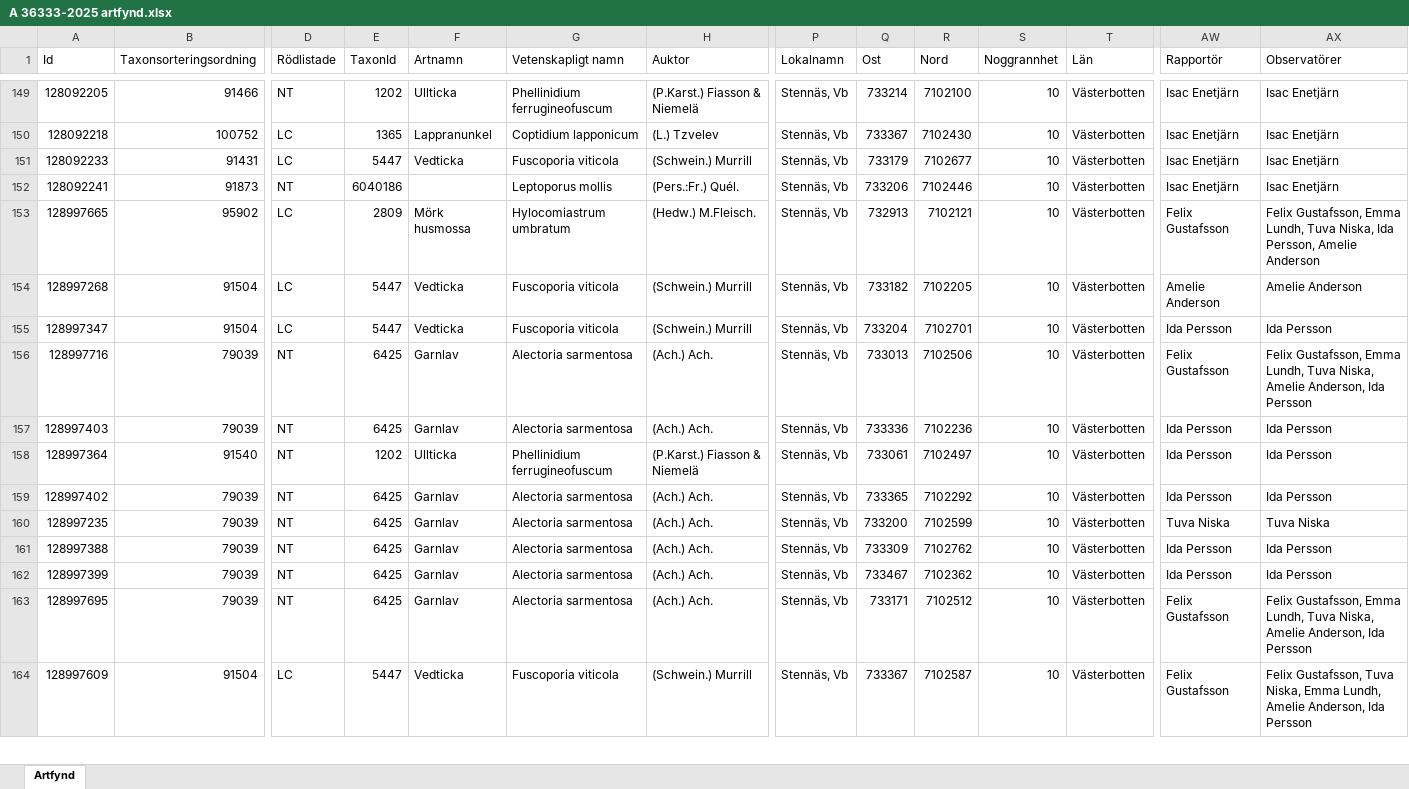
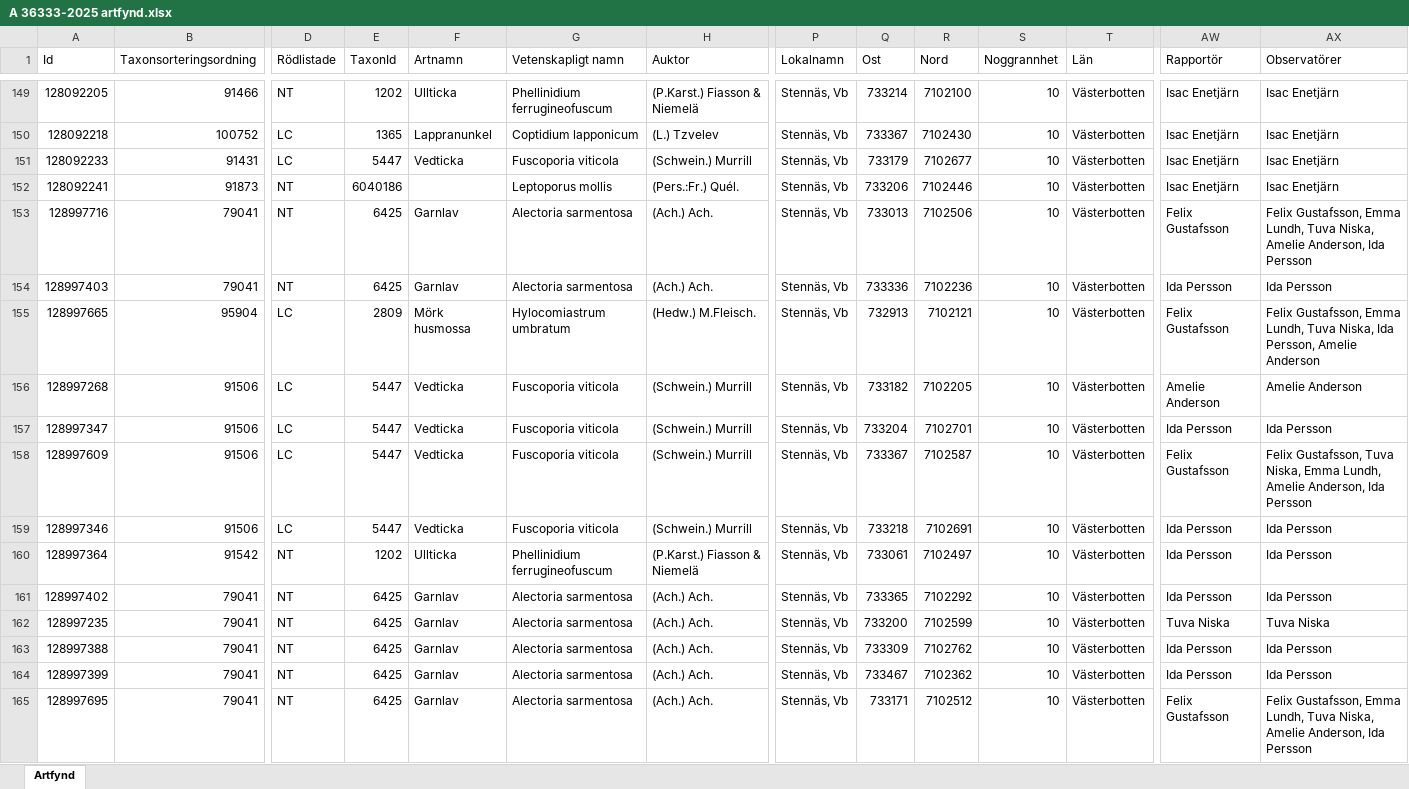
Before and after one commit to klasma/Logging_2460, an Excel workbook: artfynd/A 36333-2025 artfynd.xlsx, sheet Artfynd, drawn as a sheet; only a part is shown, gaps mark what is left out; values as stored, in another font and other column widths than the file's, no borders; removed rows and columns are numbered as before the commit, all else as after; rows hold the shown columns only; the diff covers the shown part only; the diff names each change by its address in the sheet, - before the commit and + after, or states it on an @@ line.

```diff
--- a/artfynd/A 36333-2025 artfynd.xlsx (sheet Artfynd)
+++ b/artfynd/A 36333-2025 artfynd.xlsx (sheet Artfynd)
+row 153: 128997716 | 79041 | NT | 6425 | Garnlav | Alectoria sarmentosa | (Ach.) Ach. | Stennäs, Vb | 733013 | 7102506 | 10 | Västerbotten | Felix Gustafsson | Felix Gustafsson, Emma Lundh, Tuva Niska, Amelie Anderson, Ida Persson
+row 154: 128997403 | 79041 | NT | 6425 | Garnlav | Alectoria sarmentosa | (Ach.) Ach. | Stennäs, Vb | 733336 | 7102236 | 10 | Västerbotten | Ida Persson | Ida Persson
-B155 (Taxonsorteringsordning): 95902
+B155 (Taxonsorteringsordning): 95904
-B156:B157 (Taxonsorteringsordning): 91504
+B156:B157 (Taxonsorteringsordning): 91506
-A158 (Id): 128997716
+A158 (Id): 128997609
-B158:B159 (Taxonsorteringsordning): 79039
+B158:B159 (Taxonsorteringsordning): 91506
-D158:D159 (Rödlistade): NT
+D158:D159 (Rödlistade): LC
-E158:E159 (TaxonId): 6425
+E158:E159 (TaxonId): 5447
-F158:F159 (Artnamn): Garnlav
+F158:F159 (Artnamn): Vedticka
-G158:G159 (Vetenskapligt namn): Alectoria sarmentosa
+G158:G159 (Vetenskapligt namn): Fuscoporia viticola
-H158:H159 (Auktor): (Ach.) Ach.
+H158:H159 (Auktor): (Schwein.) Murrill
-Q158 (Ost): 733013
+Q158 (Ost): 733367
-R158 (Nord): 7102506
+R158 (Nord): 7102587
-AX158 (Observatörer): Felix Gustafsson, Emma Lundh, Tuva Niska, Amelie Anderson,…
+AX158 (Observatörer): Felix Gustafsson, Tuva Niska, Emma Lundh, Amelie Anderson,…
-A159 (Id): 128997403
+A159 (Id): 128997346
-Q159 (Ost): 733336
+Q159 (Ost): 733218
-R159 (Nord): 7102236
+R159 (Nord): 7102691
-B160 (Taxonsorteringsordning): 91540
+B160 (Taxonsorteringsordning): 91542
-B161:B165 (Taxonsorteringsordning): 79039
+B161:B165 (Taxonsorteringsordning): 79041
-row 164: 128997609 | 91504 | LC | 5447 | Vedticka | Fuscoporia viticola | (Schwein.) Murrill | Stennäs, Vb | 733367 | 7102587 | 10 | Västerbotten | Felix Gustafsson | Felix Gustafsson, Tuva Niska, Emma Lundh, Amelie Anderson, Ida Persson
```
Also changed, not shown: 28 added rows, 29 removed rows and 173 edited cells elsewhere in this sheet, artfynd/A 19776-2025 artfynd.xlsx, artfynd/A 22648-2024 artfynd.xlsx, 46 other files.
